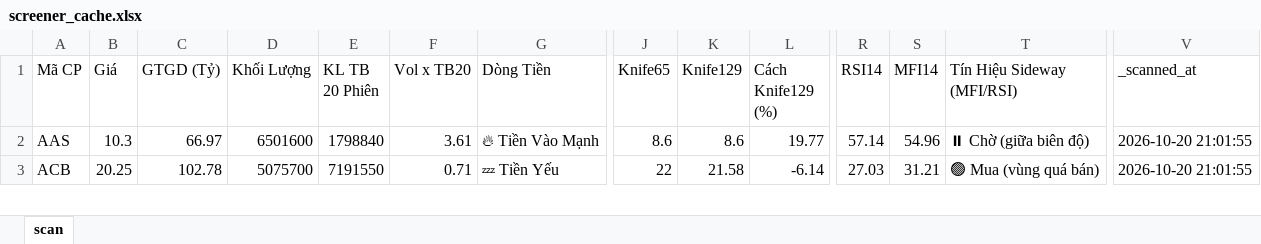
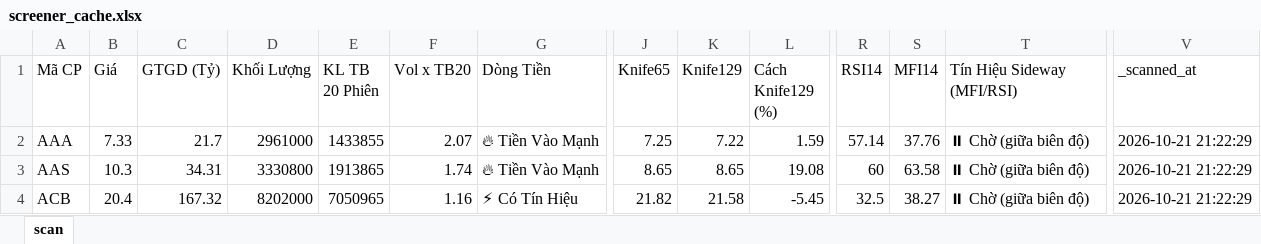
Before and after one commit to nnnhutien-cpu/Fairy-stock, an Excel workbook: screener_cache.xlsx, sheet scan, drawn as a sheet; only a part is shown, gaps mark what is left out; values as stored, in another font and other column widths than the file's, no borders; addresses are those after the commit; rows hold the shown columns only; the diff covers the shown part only; the diff names each change by its address in the sheet, - before the commit and + after, or states it on an @@ line.

```diff
--- a/screener_cache.xlsx (sheet scan)
+++ b/screener_cache.xlsx (sheet scan)
+row 2: AAA | 7.33 | 21.7 | 2961000 | 1433855 | 2.07 | 🔥 Tiền Vào Mạnh | 7.25 | 7.22 | 1.59 | 57.14 | 37.76 | ⏸ Chờ (giữa biên độ) | 2026-10-21 21:22:29
-C3 (GTGD (Tỷ)): 66.97
+C3 (GTGD (Tỷ)): 34.31
-D3 (Khối Lượng): 6501600
+D3 (Khối Lượng): 3330800
-E3 (KL TB 20 Phiên): 1798840
+E3 (KL TB 20 Phiên): 1913865
-F3 (Vol x TB20): 3.61
+F3 (Vol x TB20): 1.74
-J3 (Knife65): 8.6
+J3 (Knife65): 8.65
-K3 (Knife129): 8.6
+K3 (Knife129): 8.65
-L3 (Cách Knife129 (%)): 19.77
+L3 (Cách Knife129 (%)): 19.08
-R3 (RSI14): 57.14
+R3 (RSI14): 60
-S3 (MFI14): 54.96
+S3 (MFI14): 63.58
-V3:V4 (_scanned_at): 2026-10-20 21:01:55
+V3:V4 (_scanned_at): 2026-10-21 21:22:29
-B4 (Giá): 20.25
+B4 (Giá): 20.4
-C4 (GTGD (Tỷ)): 102.78
+C4 (GTGD (Tỷ)): 167.32
-D4 (Khối Lượng): 5075700
+D4 (Khối Lượng): 8202000
-E4 (KL TB 20 Phiên): 7191550
+E4 (KL TB 20 Phiên): 7050965
-F4 (Vol x TB20): 0.71
+F4 (Vol x TB20): 1.16
-G4 (Dòng Tiền): 💤 Tiền Yếu
+G4 (Dòng Tiền): ⚡ Có Tín Hiệu
-J4 (Knife65): 22
+J4 (Knife65): 21.82
-L4 (Cách Knife129 (%)): -6.14
+L4 (Cách Knife129 (%)): -5.45
-R4 (RSI14): 27.03
+R4 (RSI14): 32.5
-S4 (MFI14): 31.21
+S4 (MFI14): 38.27
-T4 (Tín Hiệu Sideway (MFI/RSI)): 🟢 Mua (vùng quá bán)
+T4 (Tín Hiệu Sideway (MFI/RSI)): ⏸ Chờ (giữa biên độ)
```
Also changed, not shown: 28 added rows, 3 removed rows and 937 edited cells elsewhere in this sheet.
